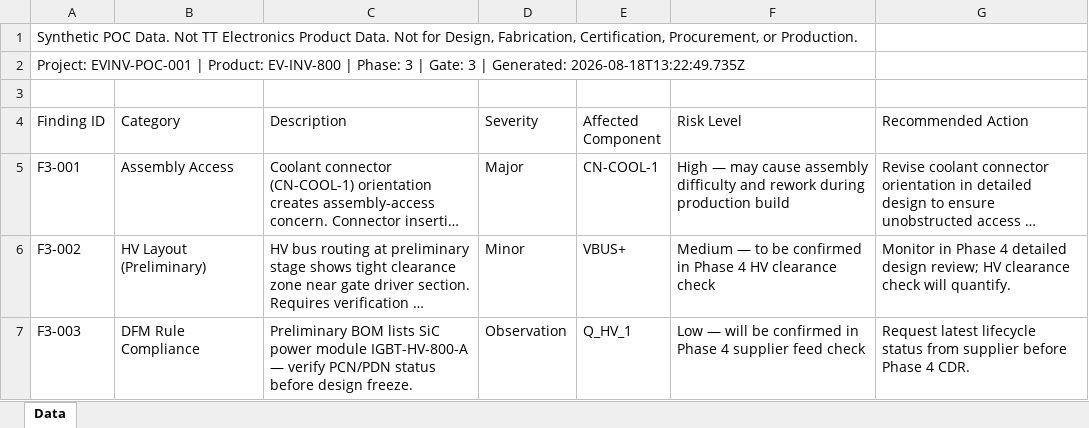
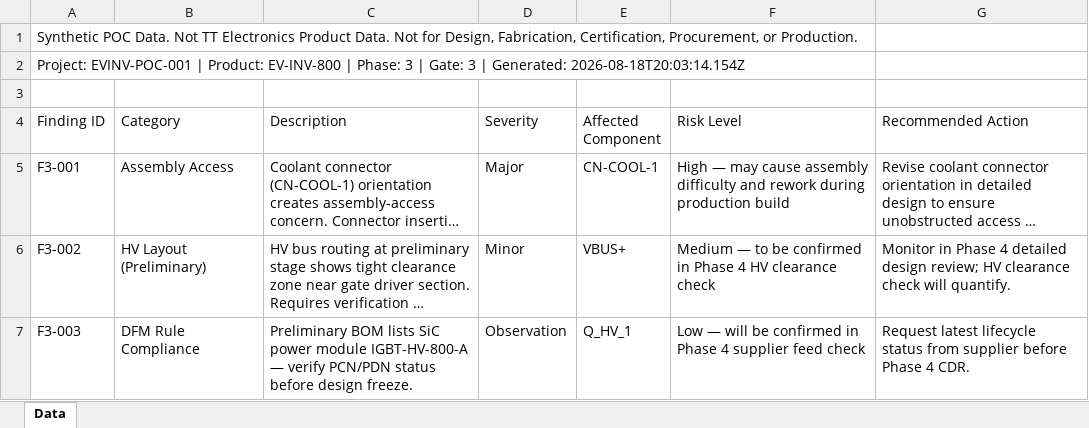
Before and after one commit to pradeepk-techsur/TT-Engineering-Copilot1, an Excel workbook: outputs/EVINV-POC-001/phase3/phase3-early-dfm-findings-register.xlsx, sheet Data, drawn as a sheet; long unchanged cells end in …; values as stored, in another font and other column widths than the file's, no borders; the diff names each change by its address in the sheet, - before the commit and + after, or states it on an @@ line.

```diff
--- a/outputs/EVINV-POC-001/phase3/phase3-early-dfm-findings-register.xlsx (sheet Data)
+++ b/outputs/EVINV-POC-001/phase3/phase3-early-dfm-findings-register.xlsx (sheet Data)
-A2 (Finding ID): …| Generated: 2026-08-18T13:22:49.735Z
+A2 (Finding ID): …| Generated: 2026-08-18T20:03:14.154Z
```
Also changed, not shown: outputs/EVINV-POC-001/phase2/phase2-requirements-traceability-matrix.xlsx, outputs/EVINV-POC-001/phase4/phase4-dfm-standards-audit.xlsx, 8 other files.
